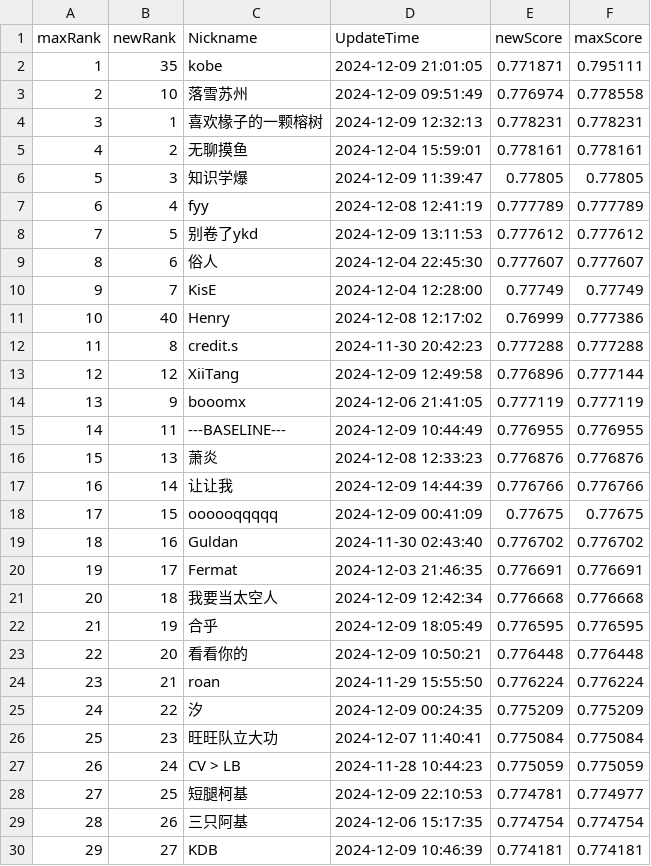
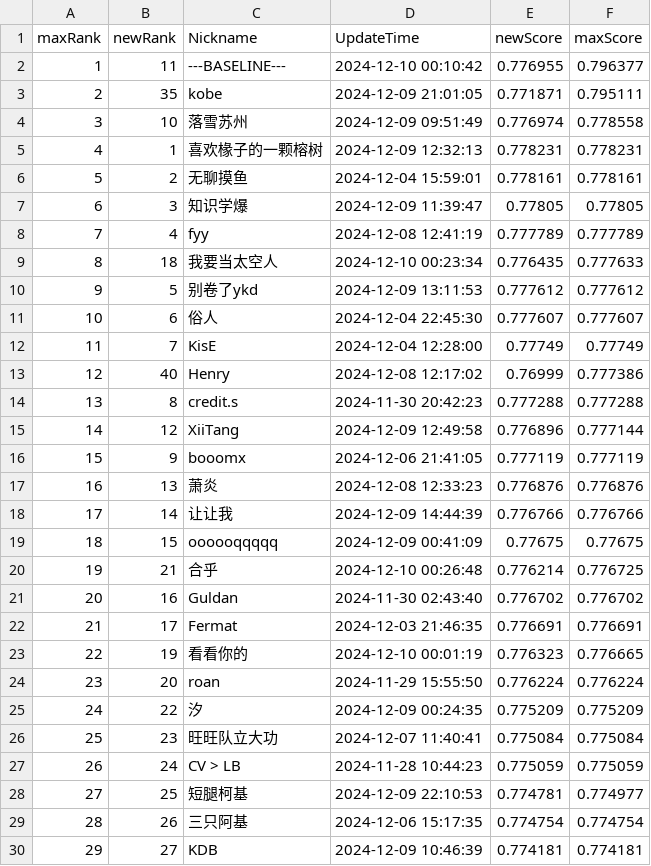
Before and after one commit to LevenKoko/SWUFE_CreditScoring_Crawler, a CSV file: data/high.csv (was high.csv), drawn as a sheet; only a part is shown; removed rows and columns are numbered as before the commit, all else as after; the diff names each change by its address in the sheet, - before the commit and + after, or states it on an @@ line.

```diff
--- a/high.csv
+++ b/data/high.csv
+row 2: 1 | 11 | ---BASELINE--- | 2024-12-10 00:10:42 | 0.776955 | 0.796377
@@ column A (maxRank) renumbered between rows 3 and 23 @@
+row 9: 8 | 18 | 我要当太空人 | 2024-12-10 00:23:34 | 0.776435 | 0.777633
-row 15: 14 | 11 | ---BASELINE--- | 2024-12-09 10:44:49 | 0.776955 | 0.776955
+row 20: 19 | 21 | 合乎 | 2024-12-10 00:26:48 | 0.776214 | 0.776725
-row 21: 20 | 18 | 我要当太空人 | 2024-12-09 12:42:34 | 0.776668 | 0.776668
-C23 (Nickname): 合乎
+C23 (Nickname): 看看你的
-D23 (UpdateTime): 2024-12-09 18:05:49
+D23 (UpdateTime): 2024-12-10 00:01:19
-E23 (newScore): 0.776595
+E23 (newScore): 0.776323
-F23 (maxScore): 0.776595
+F23 (maxScore): 0.776665
-row 23: 22 | 20 | 看看你的 | 2024-12-09 10:50:21 | 0.776448 | 0.776448
-B24 (newRank): 21
+B24 (newRank): 20
```
Also changed, not shown: data/new.csv, 6 other files.
